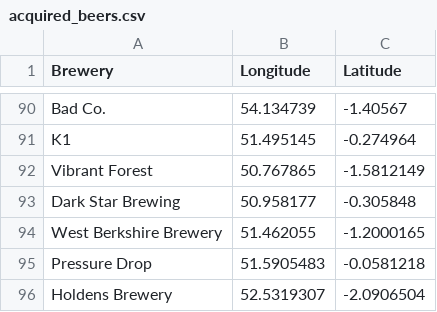
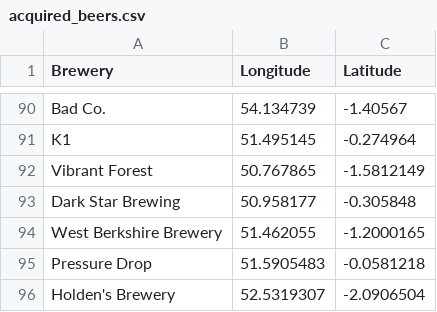
Before and after one commit to JoeBillingsley/JoeTheAverage.github.io, a CSV file: _data/acquired_beers.csv, drawn as a sheet; only a part is shown, gaps mark what is left out.

Commit message:
Update acquired_beers.csv

```diff
--- a/_data/acquired_beers.csv
+++ b/_data/acquired_beers.csv
@@ -95,2 +95,2 @@ West Berkshire Brewery,51.462055,-1.2000165
 Pressure Drop,51.5905483,-0.0581218
-Holdens Brewery,52.5319307,-2.0906504,
+Holden's Brewery,52.5319307,-2.0906504,
```
